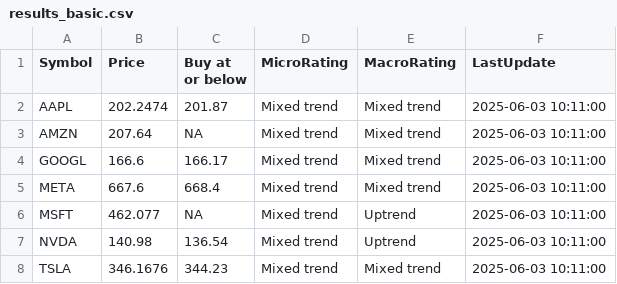
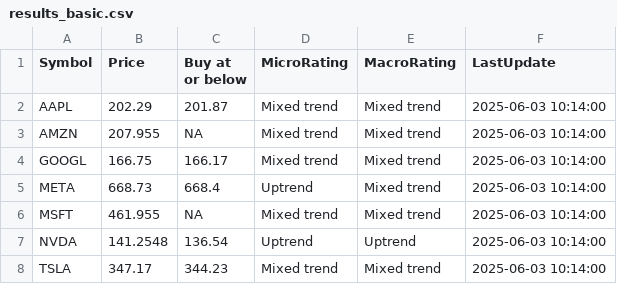
Before and after one commit to kuppal3gt/MSF, a CSV file: results_basic.csv, drawn as a sheet.

```diff
--- a/results_basic.csv
+++ b/results_basic.csv
@@ -1,8 +1,8 @@
 "Symbol","Price","Buy at or below","MicroRating","MacroRating","LastUpdate"
-"AAPL",202.2474,201.87,"Mixed trend","Mixed trend","2025-06-03 10:11:00"
-"AMZN",207.64,NA,"Mixed trend","Mixed trend","2025-06-03 10:11:00"
-"GOOGL",166.6,166.17,"Mixed trend","Mixed trend","2025-06-03 10:11:00"
-"META",667.6,668.4,"Mixed trend","Mixed trend","2025-06-03 10:11:00"
-"MSFT",462.077,NA,"Mixed trend","Uptrend","2025-06-03 10:11:00"
-"NVDA",140.98,136.54,"Mixed trend","Uptrend","2025-06-03 10:11:00"
-"TSLA",346.1676,344.23,"Mixed trend","Mixed trend","2025-06-03 10:11:00"
+"AAPL",202.29,201.87,"Mixed trend","Mixed trend","2025-06-03 10:14:00"
+"AMZN",207.955,NA,"Mixed trend","Mixed trend","2025-06-03 10:14:00"
+"GOOGL",166.75,166.17,"Mixed trend","Mixed trend","2025-06-03 10:14:00"
+"META",668.73,668.4,"Uptrend","Mixed trend","2025-06-03 10:14:00"
+"MSFT",461.955,NA,"Mixed trend","Mixed trend","2025-06-03 10:14:00"
+"NVDA",141.2548,136.54,"Uptrend","Uptrend","2025-06-03 10:14:00"
+"TSLA",347.17,344.23,"Mixed trend","Mixed trend","2025-06-03 10:14:00"
```
Also changed, not shown: results.csv, results_essential.csv, 1 other file.
